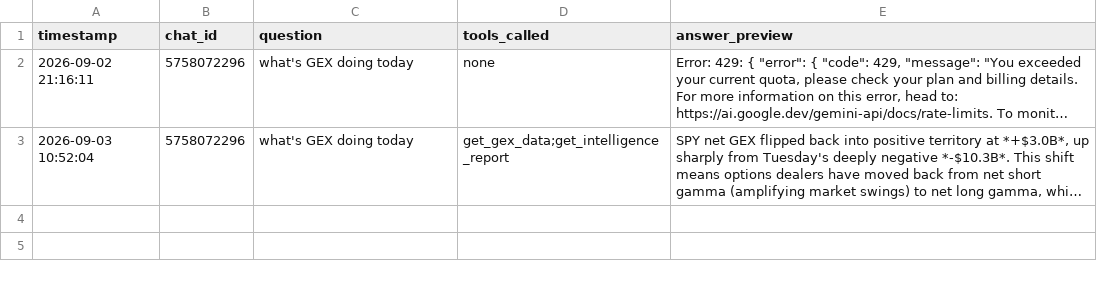
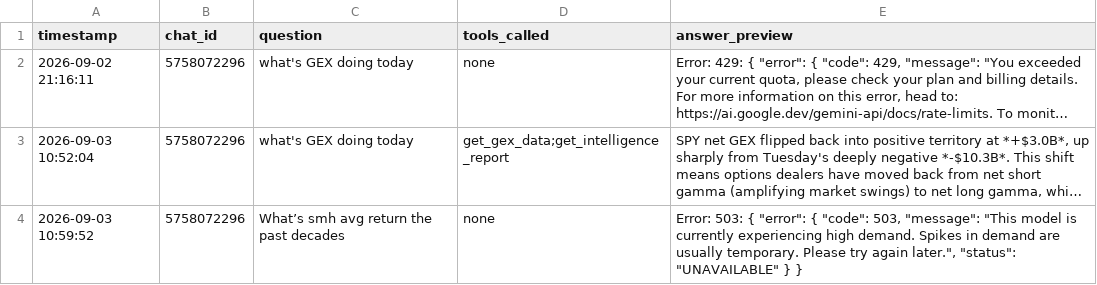
Before and after one commit to one7rade-byte/gex-tracker-logs, a CSV file: answer_log.csv, drawn as a sheet; long unchanged cells end in …; the diff names each change by its address in the sheet, - before the commit and + after, or states it on an @@ line.

Commit message:
log: answer 2026-09-03 10:59:52

```diff
--- a/answer_log.csv
+++ b/answer_log.csv
+row 4: 2026-09-03 10:59:52 | 5758072296 | What’s smh avg return the past decades | none | Error: 503: { "error": { "code": 503, "message": "This model is currently experiencing high demand. Spikes in demand are usually temporary. Please try again later.", "status": "UNAVAILABLE" } }
```
